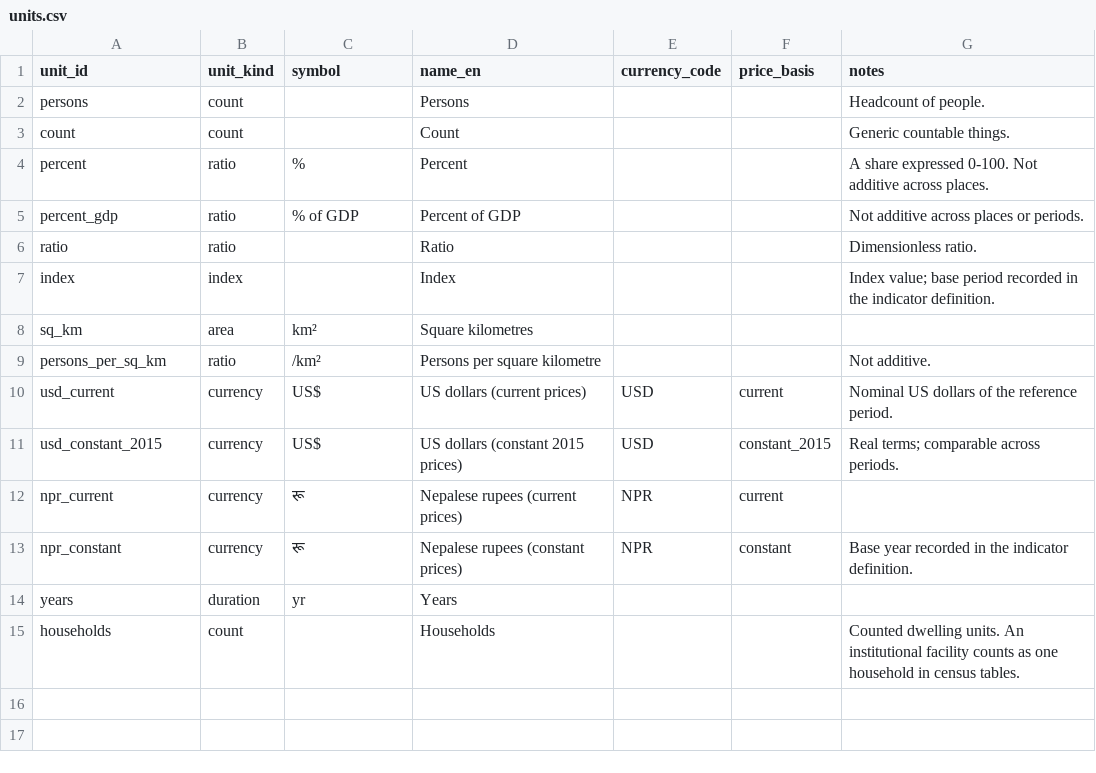
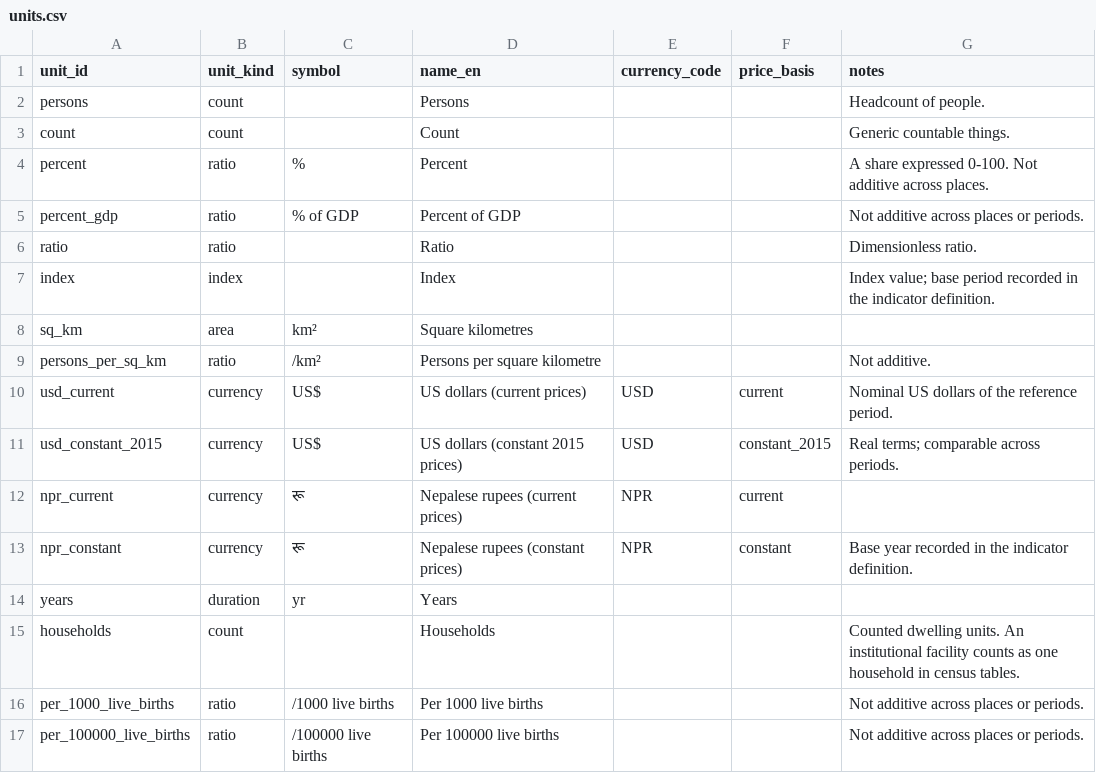
Before and after one commit to RDhamala/datanepal, a CSV file: transform/seeds/units.csv, drawn as a sheet; the diff names each change by its address in the sheet, - before the commit and + after, or states it on an @@ line.

```diff
--- a/transform/seeds/units.csv
+++ b/transform/seeds/units.csv
+row 16: per_1000_live_births | ratio | /1000 live births | Per 1000 live births |  |  | Not additive across places or periods.
+row 17: per_100000_live_births | ratio | /100000 live births | Per 100000 live births |  |  | Not additive across places or periods.
```
Also changed, not shown: transform/seeds/indicators.csv, transform/seeds/topics.csv, 16 other files.
